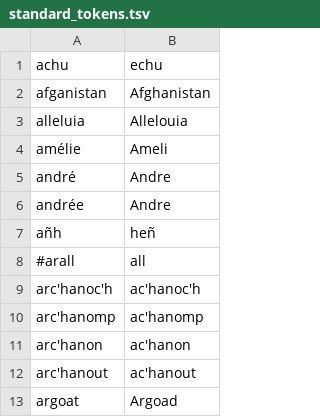
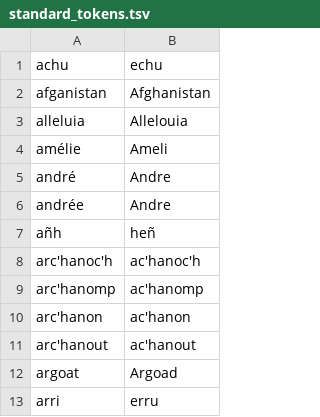
Before and after one commit to gweltou/ostilhou, a TSV file: ostilhou/dicts/standard_tokens.tsv, drawn as a sheet; only a part is shown; the shorter side is filled out with more unchanged rows; the diff names each change by its address in the sheet, - before the commit and + after, or states it on an @@ line.

```diff
--- a/ostilhou/dicts/standard_tokens.tsv
+++ b/ostilhou/dicts/standard_tokens.tsv
-row 8: #arall | all
```
Also changed, not shown: ostilhou/asr/lexicon_add.tsv, ostilhou/dicts/noun_m.tsv, 9 other files.
